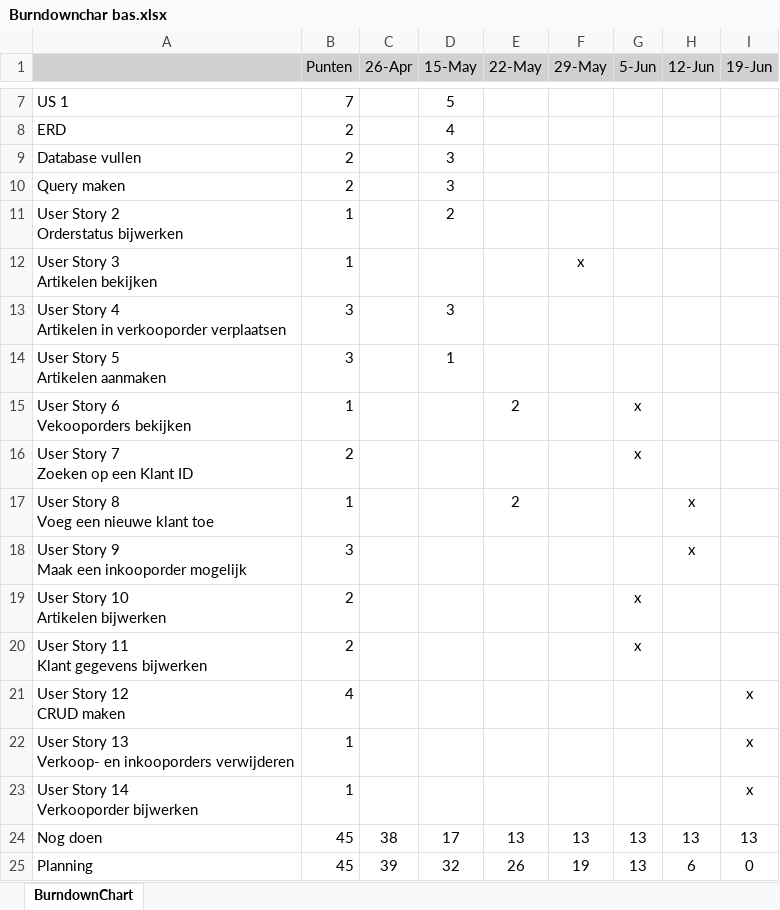
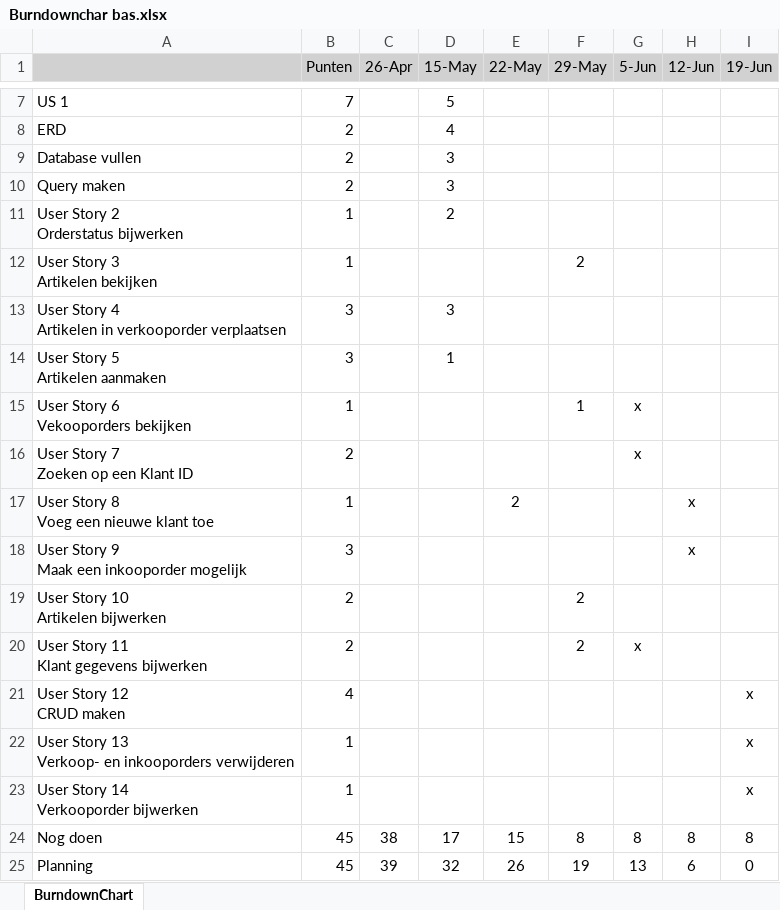
Before and after one commit to Zrynix/Bas-Project, an Excel workbook: Ontwerp/Burndownchar bas.xlsx, sheet BurndownChart, drawn as a sheet; only a part is shown, gaps mark what is left out; values as stored, in another font and other column widths than the file's, no borders; charts and pictures not drawn; the diff names each change by its address in the sheet, - before the commit and + after, or states it on an @@ line.

```diff
--- a/Ontwerp/Burndownchar bas.xlsx (sheet BurndownChart)
+++ b/Ontwerp/Burndownchar bas.xlsx (sheet BurndownChart)
-F12 (29-May): x
+F12 (29-May): 2
-E15 (22-May): 2
+E15 (22-May): (empty)
-F15 (29-May): (empty)
+F15 (29-May): 1
-F19:F20 (29-May): (empty)
+F19:F20 (29-May): 2
-G19 (5-Jun): x
+G19 (5-Jun): (empty)
-E24 (22-May): 13
+E24 (22-May): 15
-F24 (29-May): 13
+F24 (29-May): 8
-G24 (5-Jun): 13
+G24 (5-Jun): 8
-H24 (12-Jun): 13
+H24 (12-Jun): 8
-I24 (19-Jun): 13
+I24 (19-Jun): 8
```
Also changed, not shown: charts or pictures, 25 other files.
